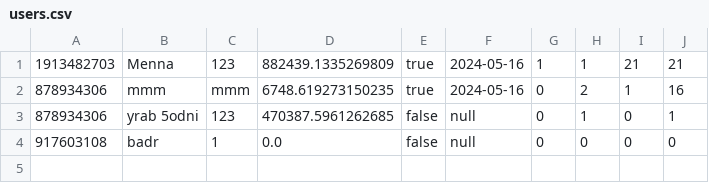
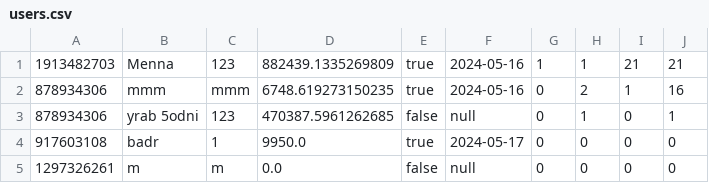
Before and after one commit to AhmedMokhtar03/sbme27-s24-task2-stockexchangemanager-lannisters, a CSV file: Stockexcahnge/production/Stockexcahnge/frontendmalak/users.csv, drawn as a sheet.

```diff
--- a/Stockexcahnge/production/Stockexcahnge/frontendmalak/users.csv
+++ b/Stockexcahnge/production/Stockexcahnge/frontendmalak/users.csv
@@ -3,2 +3,3 @@
 878934306,yrab 5odni,123,470387.5961262685,false,null,0,1,0,1
-917603108,badr,1,0.0,false,null,0,0,0,0
+917603108,badr,1,9950.0,true,2024-05-17,0,0,0,0
+1297326261,m,m,0.0,false,null,0,0,0,0
```
Also changed, not shown: Stockexcahnge/src/frontendmalak/users.csv, 17 other files.
